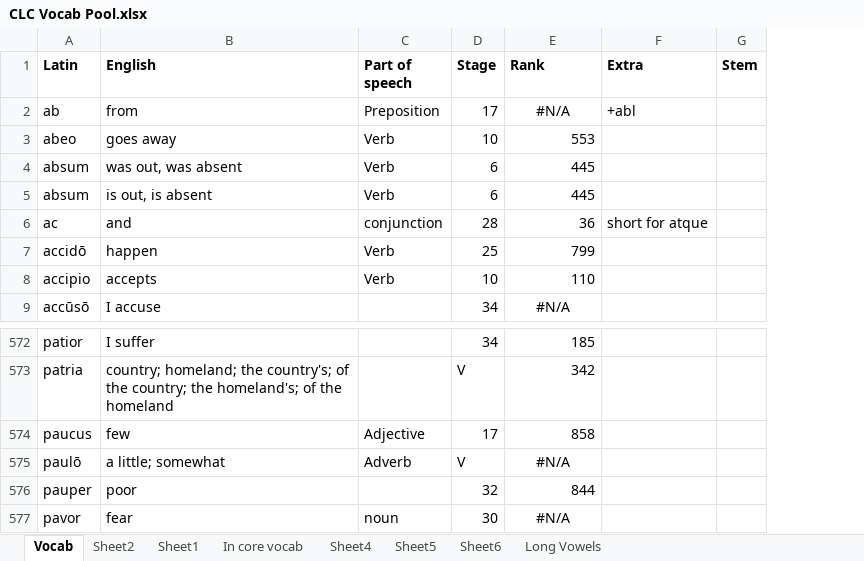
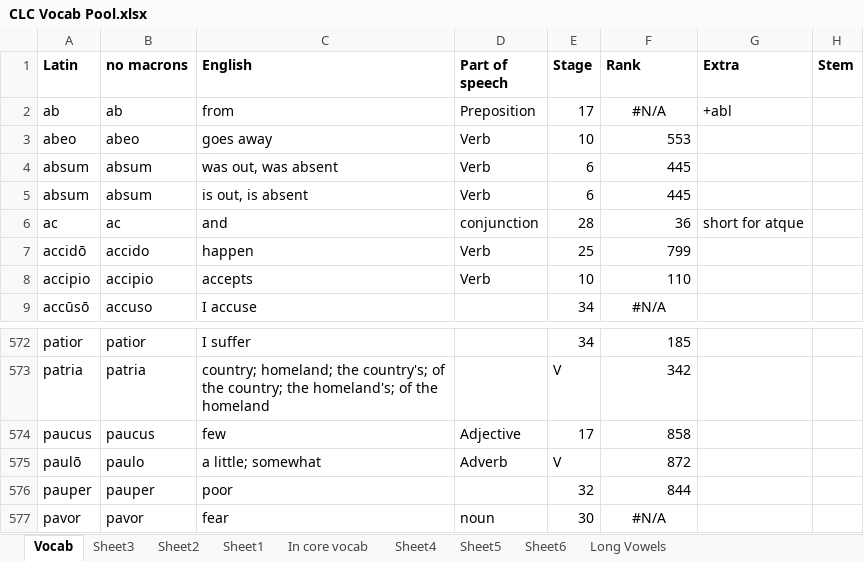
Before and after one commit to HapaxHypatia/LatinVocabChecker, an Excel workbook: data/CLC Vocab Pool.xlsx, sheet Vocab, drawn as a sheet; only a part is shown, gaps mark what is left out; values as stored, in another font and other column widths than the file's, no borders; addresses are those after the commit; the diff names each change by its address in the sheet, - before the commit and + after, or states it on an @@ line.

```diff
--- a/data/CLC Vocab Pool.xlsx (sheet Vocab)
+++ b/data/CLC Vocab Pool.xlsx (sheet Vocab)
+sheet tab: Sheet3
+column B (no macrons), rows 2-9: ab | abeo | absum | absum | ac | accido | accipio | accuso; rows 572-577: patior | patria | paucus | paulo | pauper | pavor
-F575 (Rank): #N/A
+F575 (Rank): 872
-F575 alignment: center
+F575 alignment: right
```
Also changed, not shown: sheet Long Vowels, formulas that keep their value, data/Latin Core Vocab.xlsx, 2 other files.
